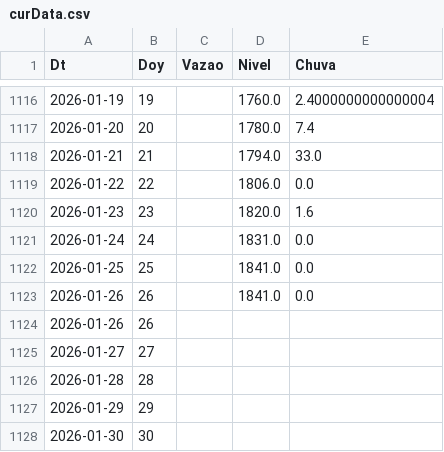
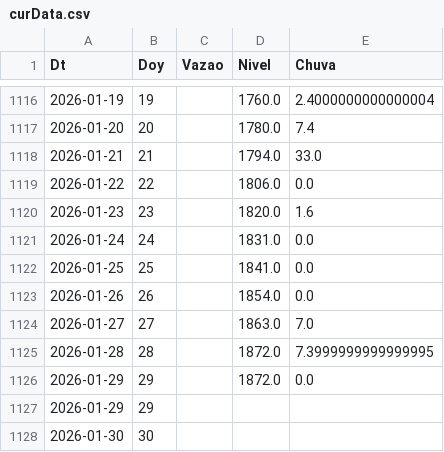
Before and after one commit to thiagosfsilva/ENSO-Monitor, a CSV file: data/curData.csv, drawn as a sheet; only a part is shown, gaps mark what is left out.

```diff
--- a/data/curData.csv
+++ b/data/curData.csv
@@ -1122,6 +1122,6 @@ Dt,Doy,Vazao,Nivel,Chuva
 2026-01-25,25,,1841.0,0.0
-2026-01-26,26,,1841.0,0.0
-2026-01-26,26,,,
-2026-01-27,27,,,
-2026-01-28,28,,,
+2026-01-26,26,,1854.0,0.0
+2026-01-27,27,,1863.0,7.0
+2026-01-28,28,,1872.0,7.3999999999999995
+2026-01-29,29,,1872.0,0.0
 2026-01-29,29,,,
```
Also changed, not shown: 1 other file.
